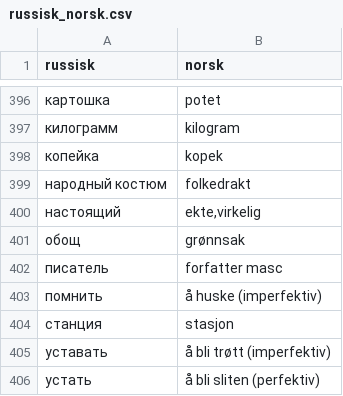
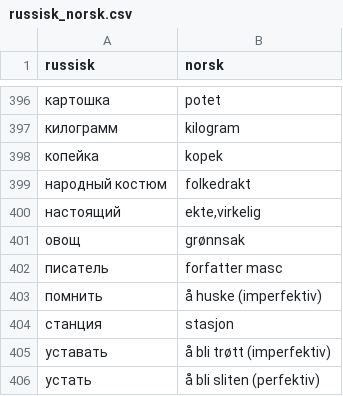
Before and after one commit to HVLhenrik/russian_tutor, a CSV file: src/data/russisk_norsk.csv, drawn as a sheet; only a part is shown, gaps mark what is left out.

Commit message:
унфуцк

```diff
--- a/src/data/russisk_norsk.csv
+++ b/src/data/russisk_norsk.csv
@@ -400,3 +400,3 @@ russisk;norsk
 настоящий;ekte,virkelig
-обощ;grønnsak
+овощ;grønnsak
 писатель;forfatter masc
```
